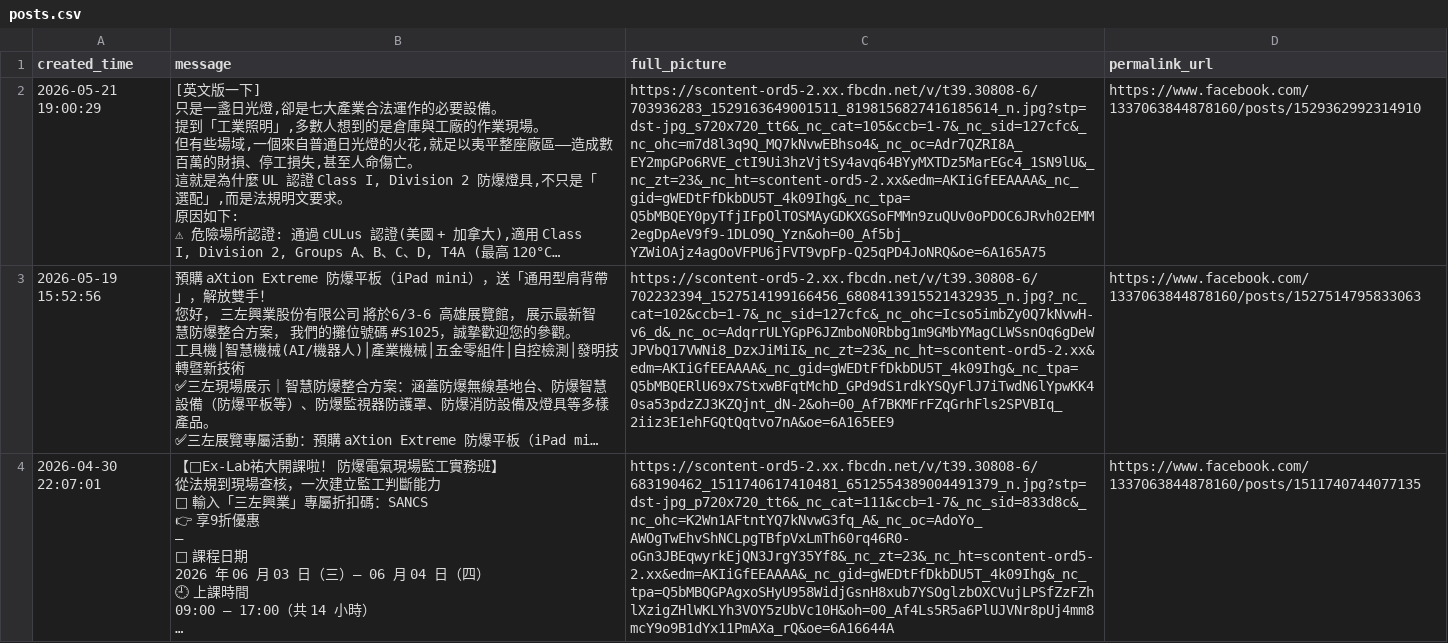
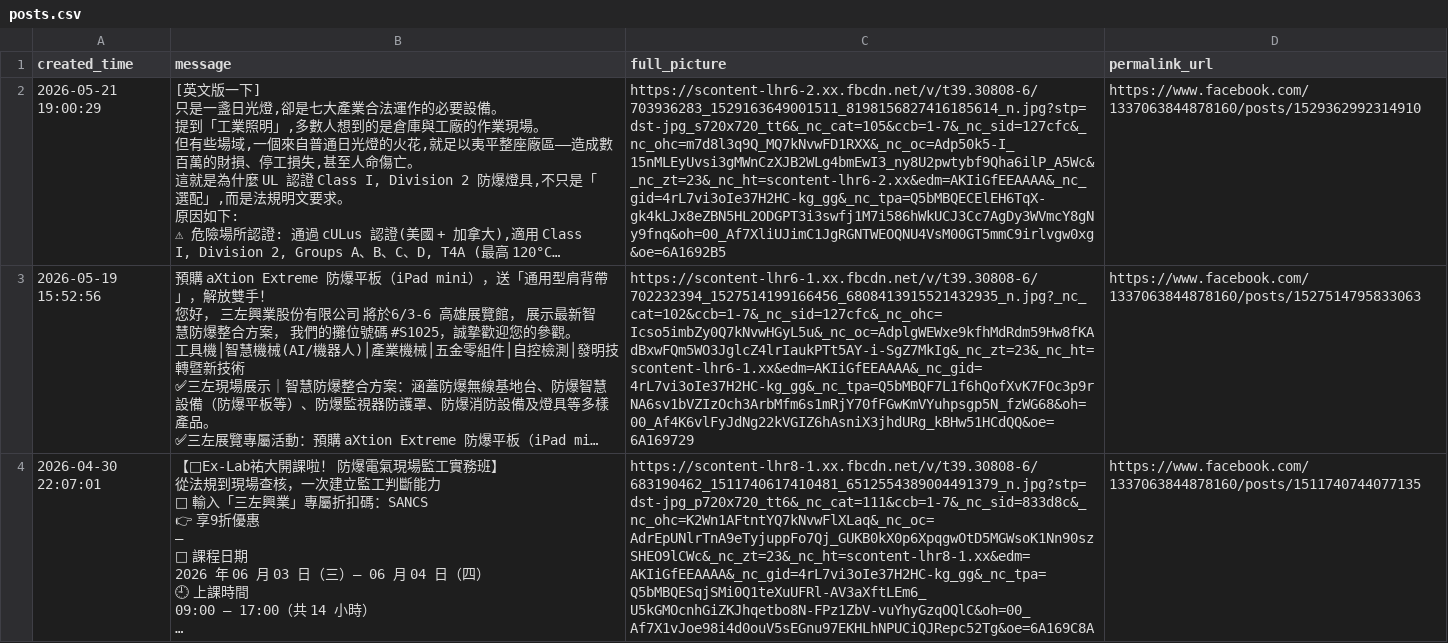
Before and after one commit to a2903249/fb-posts-web, a CSV file: posts.csv, drawn as a sheet; only a part is shown; long unchanged cells end in …; the diff covers the shown part only; the diff names each change by its address in the sheet, - before the commit and + after, or states it on an @@ line.

```diff
--- a/posts.csv
+++ b/posts.csv
-C2 (full_picture): https://scontent-ord5-2.xx.fbcdn.net/v/t39.30808-6/703936283_1529163649001511_8198156827416185614_n.jpg?stp=dst-jpg_s720x720_tt6&_nc_cat=105&ccb=1-7&_nc_sid=127cfc&_nc_ohc=m7d8l3q9Q_MQ7kNvwEBhso4&_nc_oc=Adr7QZRI8A_EY2mpGPo6RVE_ctI9Ui3hzVjtSy4avq64BYyMXTDz5MarEGc4_1SN9lU&_nc_zt=23&_nc_ht=scontent-ord5-2.xx&edm=AKIiGfEEAAAA&_nc_gid=gWEDtFfDkbDU5T_4k09Ihg&_nc_tpa=Q5bMBQEY0pyTfjIFpOlTOSMAyGDKXGSoFMMn9zuQUv0oPDOC6JRvh02EMM2egDpAeV9f9-1DLO9Q_Yzn&oh=00_Af5bj_YZWiOAjz4agOoVFPU6jFVT9vpFp-Q25qPD4JoNRQ&oe=6A165A75
+C2 (full_picture): https://scontent-lhr6-2.xx.fbcdn.net/v/t39.30808-6/703936283_1529163649001511_8198156827416185614_n.jpg?stp=dst-jpg_s720x720_tt6&_nc_cat=105&ccb=1-7&_nc_sid=127cfc&_nc_ohc=m7d8l3q9Q_MQ7kNvwFD1RXX&_nc_oc=Adp50k5-I_15nMLEyUvsi3gMWnCzXJB2WLg4bmEwI3_ny8U2pwtybf9Qha6ilP_A5Wc&_nc_zt=23&_nc_ht=scontent-lhr6-2.xx&edm=AKIiGfEEAAAA&_nc_gid=4rL7vi3oIe37H2HC-kg_gg&_nc_tpa=Q5bMBQECElEH6TqX-gk4kLJx8eZBN5HL2ODGPT3i3swfj1M7i586hWkUCJ3Cc7AgDy3WVmcY8gNy9fnq&oh=00_Af7XliUJimC1JgRGNTWEOQNU4VsM00GT5mmC9irlvgw0xg&oe=6A1692B5
-C3 (full_picture): https://scontent-ord5-2.xx.fbcdn.net/v/t39.30808-6/702232394_1527514199166456_6808413915521432935_n.jpg?_nc_cat=102&ccb=1-7&_nc_sid=127cfc&_nc_ohc=Icso5imbZy0Q7kNvwH-v6_d&_nc_oc=AdqrrULYGpP6JZmboN0Rbbg1m9GMbYMagCLWSsnOq6gDeWJPVbQ17VWNi8_DzxJiMiI&_nc_zt=23&_nc_ht=scontent-ord5-2.xx&edm=AKIiGfEEAAAA&_nc_gid=gWEDtFfDkbDU5T_4k09Ihg&_nc_tpa=Q5bMBQERlU69x7StxwBFqtMchD_GPd9dS1rdkYSQyFlJ7iTwdN6lYpwKK40sa53pdzZJ3KZQjnt_dN-2&oh=00_Af7BKMFrFZqGrhFls2SPVBIq_2iiz3E1ehFGQtQqtvo7nA&oe=6A165EE9
+C3 (full_picture): https://scontent-lhr6-1.xx.fbcdn.net/v/t39.30808-6/702232394_1527514199166456_6808413915521432935_n.jpg?_nc_cat=102&ccb=1-7&_nc_sid=127cfc&_nc_ohc=Icso5imbZy0Q7kNvwHGyL5u&_nc_oc=AdplgWEWxe9kfhMdRdm59Hw8fKAdBxwFQm5WO3JglcZ4lrIaukPTt5AY-i-SgZ7MkIg&_nc_zt=23&_nc_ht=scontent-lhr6-1.xx&edm=AKIiGfEEAAAA&_nc_gid=4rL7vi3oIe37H2HC-kg_gg&_nc_tpa=Q5bMBQF7L1f6hQofXvK7FOc3p9rNA6sv1bVZIzOch3ArbMfm6s1mRjY70fFGwKmVYuhpsgp5N_fzWG68&oh=00_Af4K6vlFyJdNg22kVGIZ6hAsniX3jhdURg_kBHw51HCdQQ&oe=6A169729
-C4 (full_picture): https://scontent-ord5-2.xx.fbcdn.net/v/t39.30808-6/683190462_1511740617410481_6512554389004491379_n.jpg?stp=dst-jpg_p720x720_tt6&_nc_cat=111&ccb=1-7&_nc_sid=833d8c&_nc_ohc=K2Wn1AFtntYQ7kNvwG3fq_A&_nc_oc=AdoYo_AWOgTwEhvShNCLpgTBfpVxLmTh60rq46R0-oGn3JBEqwyrkEjQN3JrgY35Yf8&_nc_zt=23&_nc_ht=scontent-ord5-2.xx&edm=AKIiGfEEAAAA&_nc_gid=gWEDtFfDkbDU5T_4k09Ihg&_nc_tpa=Q5bMBQGPAgxoSHyU958WidjGsnH8xub7YSOglzbOXCVujLPSfZzFZhlXzigZHlWKLYh3VOY5zUbVc10H&oh=00_Af4Ls5R5a6PlUJVNr8pUj4mm8mcY9o9B1dYx11PmAXa_rQ&oe=6A16644A
+C4 (full_picture): https://scontent-lhr8-1.xx.fbcdn.net/v/t39.30808-6/683190462_1511740617410481_6512554389004491379_n.jpg?stp=dst-jpg_p720x720_tt6&_nc_cat=111&ccb=1-7&_nc_sid=833d8c&_nc_ohc=K2Wn1AFtntYQ7kNvwFlXLaq&_nc_oc=AdrEpUNlrTnA9eTyjuppFo7Qj_GUKB0kX0p6XpqgwOtD5MGWsoK1Nn90szSHEO9lCWc&_nc_zt=23&_nc_ht=scontent-lhr8-1.xx&edm=AKIiGfEEAAAA&_nc_gid=4rL7vi3oIe37H2HC-kg_gg&_nc_tpa=Q5bMBQESqjSMi0Q1teXuUFRl-AV3aXftLEm6_U5kGMOcnhGiZKJhqetbo8N-FPz1ZbV-vuYhyGzqOQlC&oh=00_Af7X1vJoe98i4d0ouV5sEGnu97EKHLhNPUCiQJRepc52Tg&oe=6A169C8A
```
Also changed, not shown: 2 edited cells elsewhere in this file.
